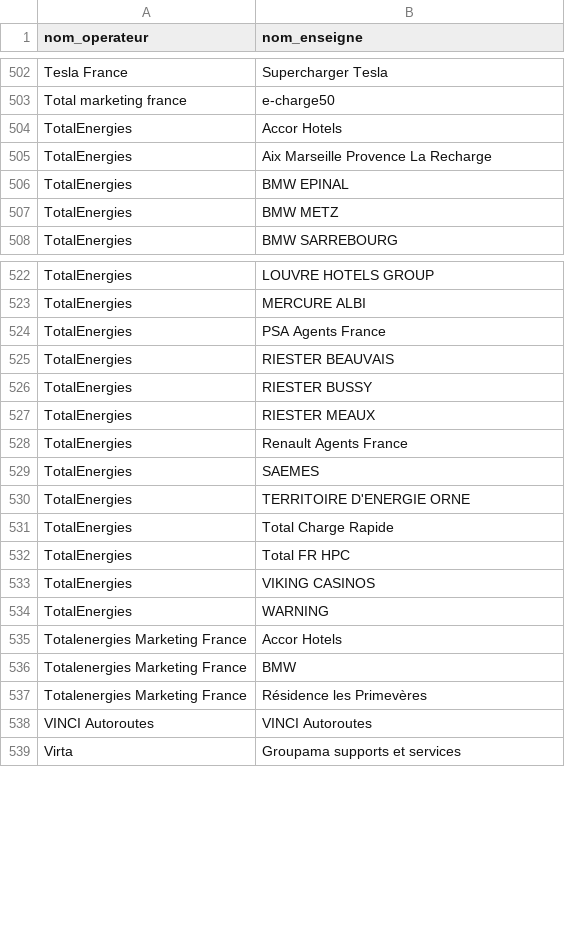
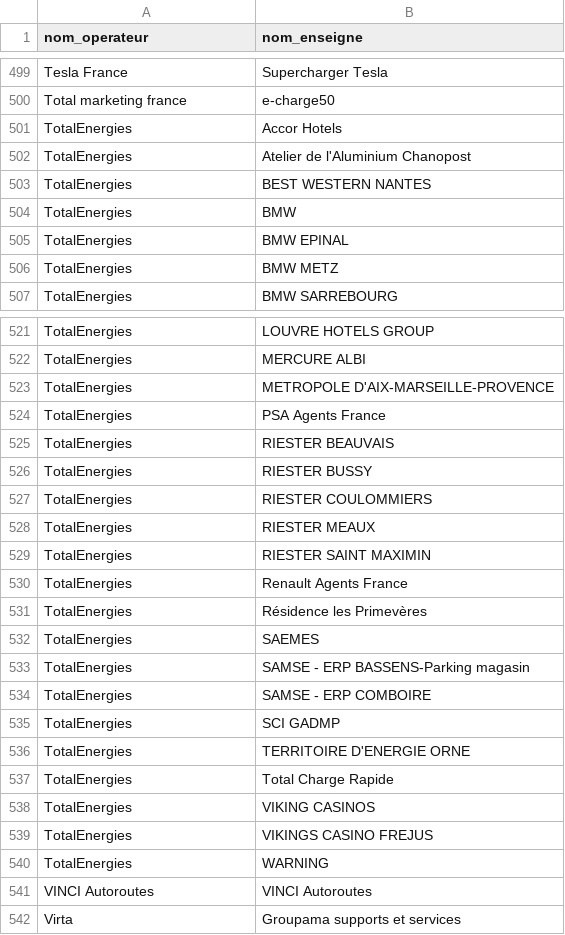
Before and after one commit to Jungle-Bus/ref-EU-EVSE, a CSV file: opendata_networks.csv, drawn as a sheet; only a part is shown, gaps mark what is left out; the diff covers the shown part only.

```diff
--- a/opendata_networks.csv
+++ b/opendata_networks.csv
@@ -504,3 +501,5 @@ Total marketing france,e-charge50
 TotalEnergies,Accor Hotels
-TotalEnergies,Aix Marseille Provence La Recharge
+TotalEnergies,Atelier de l'Aluminium Chanopost
+TotalEnergies,BEST WESTERN NANTES
+TotalEnergies,BMW
 TotalEnergies,BMW EPINAL
@@ -523,2 +522,3 @@ TotalEnergies,LOUVRE HOTELS GROUP
 TotalEnergies,MERCURE ALBI
+TotalEnergies,METROPOLE D'AIX-MARSEILLE-PROVENCE
 TotalEnergies,PSA Agents France
@@ -526,13 +526,16 @@ TotalEnergies,RIESTER BEAUVAIS
 TotalEnergies,RIESTER BUSSY
+TotalEnergies,RIESTER COULOMMIERS
 TotalEnergies,RIESTER MEAUX
+TotalEnergies,RIESTER SAINT MAXIMIN
 TotalEnergies,Renault Agents France
+TotalEnergies,Résidence les Primevères
 TotalEnergies,SAEMES
+TotalEnergies,SAMSE - ERP BASSENS-Parking magasin
+TotalEnergies,SAMSE - ERP COMBOIRE
+TotalEnergies,SCI GADMP
 TotalEnergies,TERRITOIRE D'ENERGIE ORNE
 TotalEnergies,Total Charge Rapide
-TotalEnergies,Total FR HPC
 TotalEnergies,VIKING CASINOS
+TotalEnergies,VIKINGS CASINO FREJUS
 TotalEnergies,WARNING
-Totalenergies Marketing France,Accor Hotels
-Totalenergies Marketing France,BMW
-Totalenergies Marketing France,Résidence les Primevères
 VINCI Autoroutes,VINCI Autoroutes
```
Also changed, not shown: 6 added rows, 9 removed rows and 62 edited cells elsewhere in this file, 1 other file.
